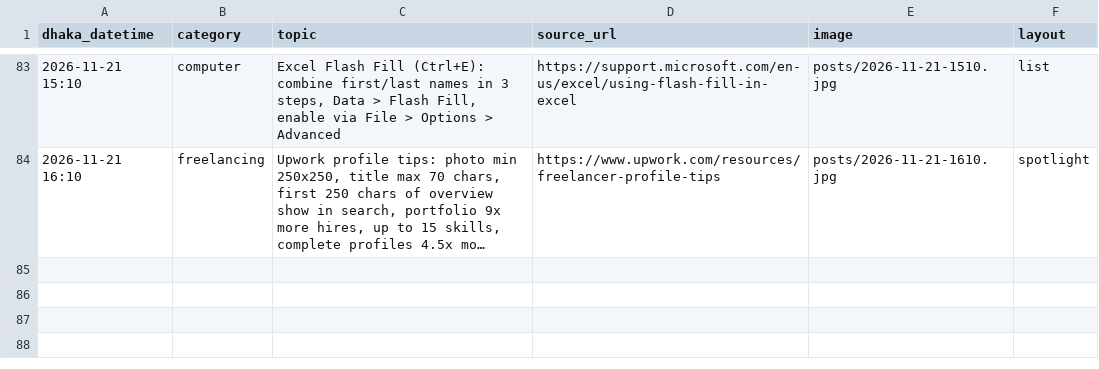
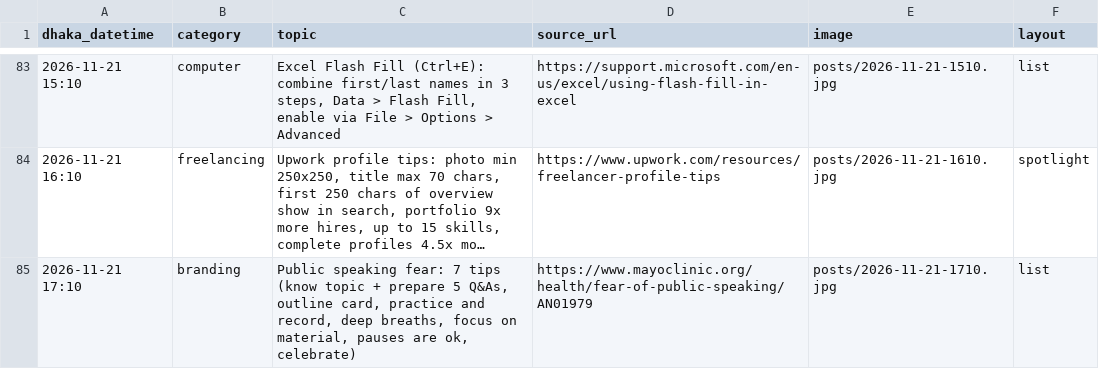
Before and after one commit to Rajibnt/codexnatore, a CSV file: posts/log.csv, drawn as a sheet; only a part is shown, gaps mark what is left out; long unchanged cells end in …; the diff names each change by its address in the sheet, - before the commit and + after, or states it on an @@ line.

```diff
--- a/posts/log.csv
+++ b/posts/log.csv
+row 85: 2026-11-21 17:10 | branding | Public speaking fear: 7 tips (know topic + prepare 5 Q&As, outline card, practice and record, deep breaths, focus on material, pauses are ok, celebrate) | https://www.mayoclinic.org/health/fear-of-public-speaking/AN01979 | posts/2026-11-21-1710.jpg | list
```
